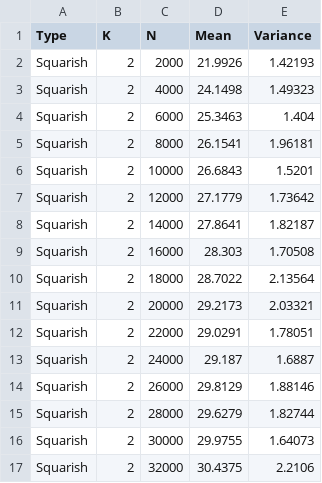
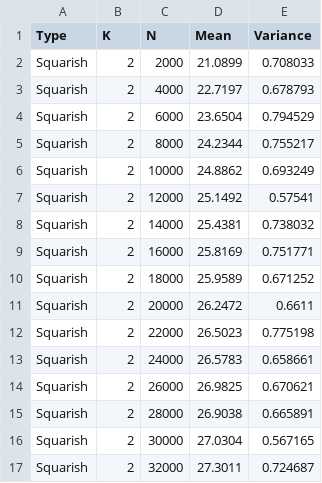
Before and after one commit to jianingxu1/KDTrees, a CSV file: data/SquarishK2.csv, drawn as a sheet; only a part is shown; the diff covers the shown part only.

Commit message:
Fix squarish tree data

```diff
--- a/data/SquarishK2.csv
+++ b/data/SquarishK2.csv
@@ -1,17 +1,17 @@
 Type, K, N, Mean, Variance
-Squarish,2,2000,21.9926,1.42193
-Squarish,2,4000,24.1498,1.49323
-Squarish,2,6000,25.3463,1.404
-Squarish,2,8000,26.1541,1.96181
-Squarish,2,10000,26.6843,1.5201
-Squarish,2,12000,27.1779,1.73642
-Squarish,2,14000,27.8641,1.82187
-Squarish,2,16000,28.303,1.70508
-Squarish,2,18000,28.7022,2.13564
-Squarish,2,20000,29.2173,2.03321
-Squarish,2,22000,29.0291,1.78051
-Squarish,2,24000,29.187,1.6887
-Squarish,2,26000,29.8129,1.88146
-Squarish,2,28000,29.6279,1.82744
-Squarish,2,30000,29.9755,1.64073
-Squarish,2,32000,30.4375,2.2106
+Squarish,2,2000,21.0899,0.708033
+Squarish,2,4000,22.7197,0.678793
+Squarish,2,6000,23.6504,0.794529
+Squarish,2,8000,24.2344,0.755217
+Squarish,2,10000,24.8862,0.693249
+Squarish,2,12000,25.1492,0.57541
+Squarish,2,14000,25.4381,0.738032
+Squarish,2,16000,25.8169,0.751771
+Squarish,2,18000,25.9589,0.671252
+Squarish,2,20000,26.2472,0.6611
+Squarish,2,22000,26.5023,0.775198
+Squarish,2,24000,26.5783,0.658661
+Squarish,2,26000,26.9825,0.670621
+Squarish,2,28000,26.9038,0.665891
+Squarish,2,30000,27.0304,0.567165
+Squarish,2,32000,27.3011,0.724687
```
Also changed, not shown: 68 edited cells elsewhere in this file, data/SquarishK3.csv, data/SquarishK4.csv, 2 other files.
